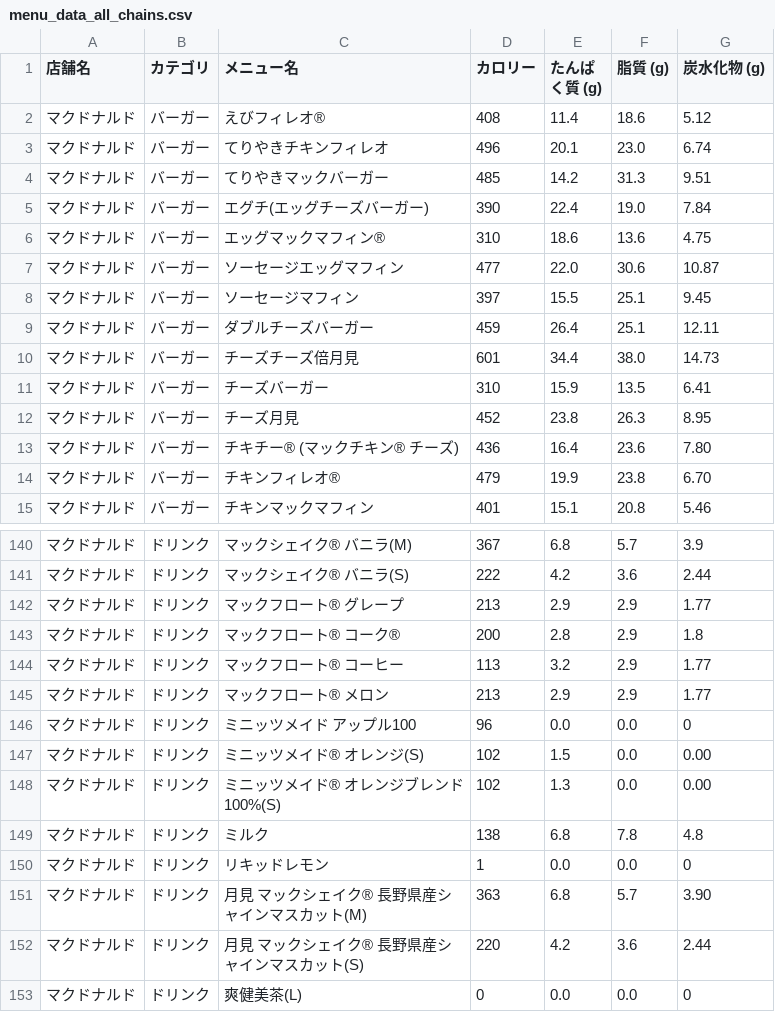
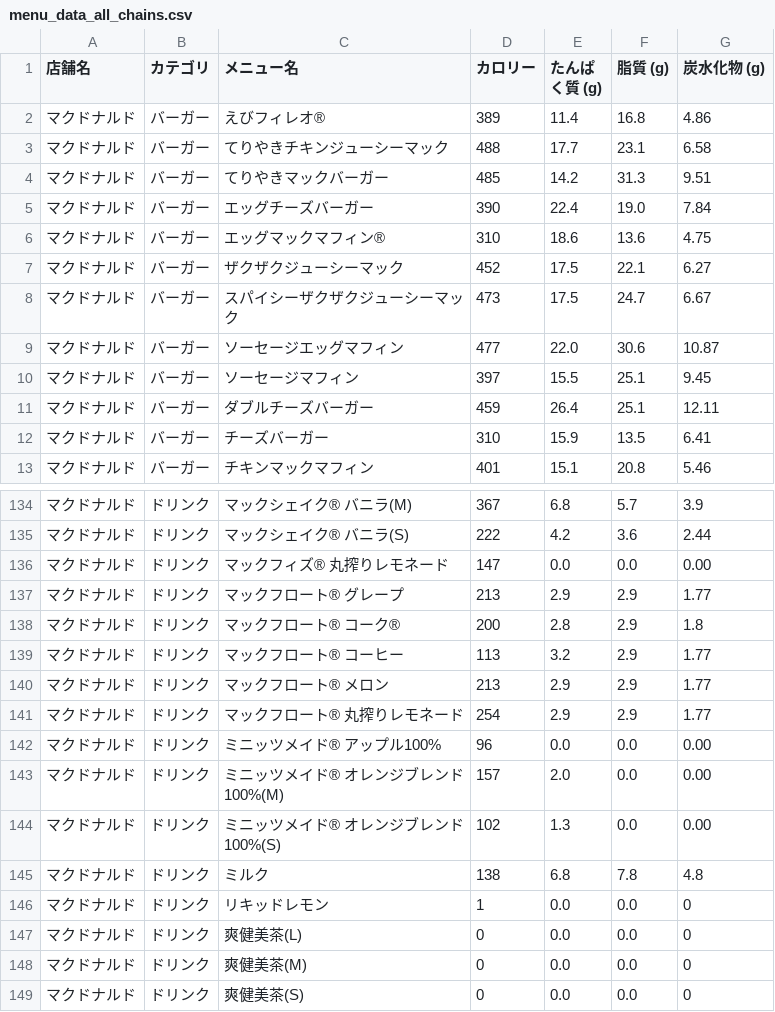
Before and after one commit to oimoemu/pfc-mcdonalds-auto, a CSV file: menu_data_all_chains.csv, drawn as a sheet; only a part is shown, gaps mark what is left out; the shorter side is filled out with more unchanged rows; the diff covers the shown part only.

```diff
--- a/menu_data_all_chains.csv
+++ b/menu_data_all_chains.csv
@@ -1,7 +1,9 @@
 店舗名,カテゴリ,メニュー名,カロリー,たんぱく質 (g),脂質 (g),炭水化物 (g)
-マクドナルド,バーガー,えびフィレオ®,408,11.4,18.6,5.12
-マクドナルド,バーガー,てりやきチキンフィレオ,496,20.1,23.0,6.74
+マクドナルド,バーガー,えびフィレオ®,389,11.4,16.8,4.86
+マクドナルド,バーガー,てりやきチキンジューシーマック,488,17.7,23.1,6.58
 マクドナルド,バーガー,てりやきマックバーガー,485,14.2,31.3,9.51
-マクドナルド,バーガー,エグチ(エッグチーズバーガー),390,22.4,19.0,7.84
+マクドナルド,バーガー,エッグチーズバーガー,390,22.4,19.0,7.84
 マクドナルド,バーガー,エッグマックマフィン®,310,18.6,13.6,4.75
+マクドナルド,バーガー,ザクザクジューシーマック,452,17.5,22.1,6.27
+マクドナルド,バーガー,スパイシーザクザクジューシーマック,473,17.5,24.7,6.67
 マクドナルド,バーガー,ソーセージエッグマフィン,477,22.0,30.6,10.87
@@ -9,7 +11,3 @@
 マクドナルド,バーガー,ダブルチーズバーガー,459,26.4,25.1,12.11
-マクドナルド,バーガー,チーズチーズ倍月見,601,34.4,38.0,14.73
 マクドナルド,バーガー,チーズバーガー,310,15.9,13.5,6.41
-マクドナルド,バーガー,チーズ月見,452,23.8,26.3,8.95
-マクドナルド,バーガー,チキチー® (マックチキン® チーズ),436,16.4,23.6,7.80
-マクドナルド,バーガー,チキンフィレオ®,479,19.9,23.8,6.70
 マクドナルド,バーガー,チキンマックマフィン,401,15.1,20.8,5.46
@@ -141,2 +135,3 @@
 マクドナルド,ドリンク,マックシェイク® バニラ(S),222,4.2,3.6,2.44
+マクドナルド,ドリンク,マックフィズ® 丸搾りレモネード,147,0.0,0.0,0.00
 マクドナルド,ドリンク,マックフロート® グレープ,213,2.9,2.9,1.77
@@ -145,4 +140,5 @@
 マクドナルド,ドリンク,マックフロート® メロン,213,2.9,2.9,1.77
-マクドナルド,ドリンク,ミニッツメイド アップル100,96,0.0,0.0,0
-マクドナルド,ドリンク,ミニッツメイド® オレンジ(S),102,1.5,0.0,0.00
+マクドナルド,ドリンク,マックフロート® 丸搾りレモネード,254,2.9,2.9,1.77
+マクドナルド,ドリンク,ミニッツメイド® アップル100%,96,0.0,0.0,0.00
+マクドナルド,ドリンク,ミニッツメイド® オレンジブレンド100%(M),157,2.0,0.0,0.00
 マクドナルド,ドリンク,ミニッツメイド® オレンジブレンド100%(S),102,1.3,0.0,0.00
@@ -150,4 +146,2 @@
 マクドナルド,ドリンク,リキッドレモン,1,0.0,0.0,0
-マクドナルド,ドリンク,月見 マックシェイク® 長野県産シャインマスカット(M),363,6.8,5.7,3.90
-マクドナルド,ドリンク,月見 マックシェイク® 長野県産シャインマスカット(S),220,4.2,3.6,2.44
 マクドナルド,ドリンク,爽健美茶(L),0,0.0,0.0,0
```
Also changed, not shown: 4 added rows, 8 removed rows and 15 edited cells elsewhere in this file.
